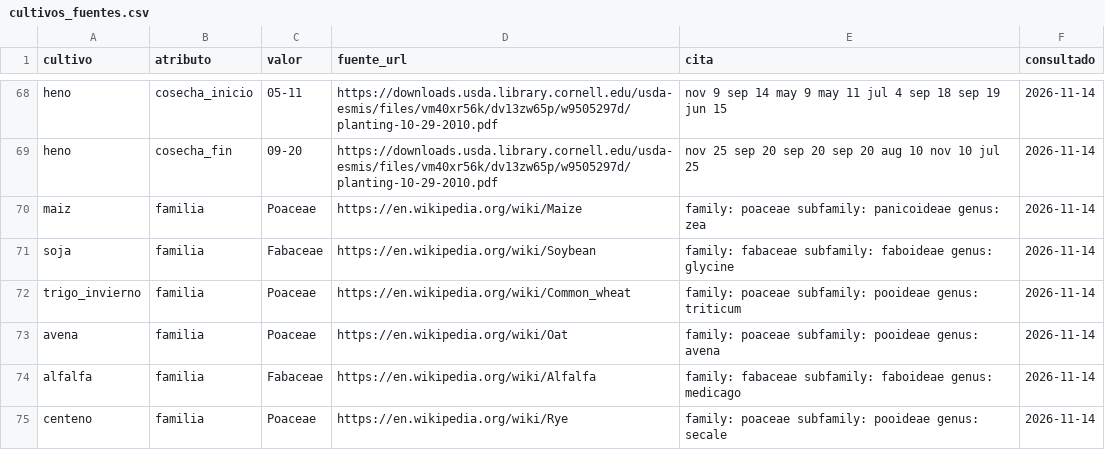
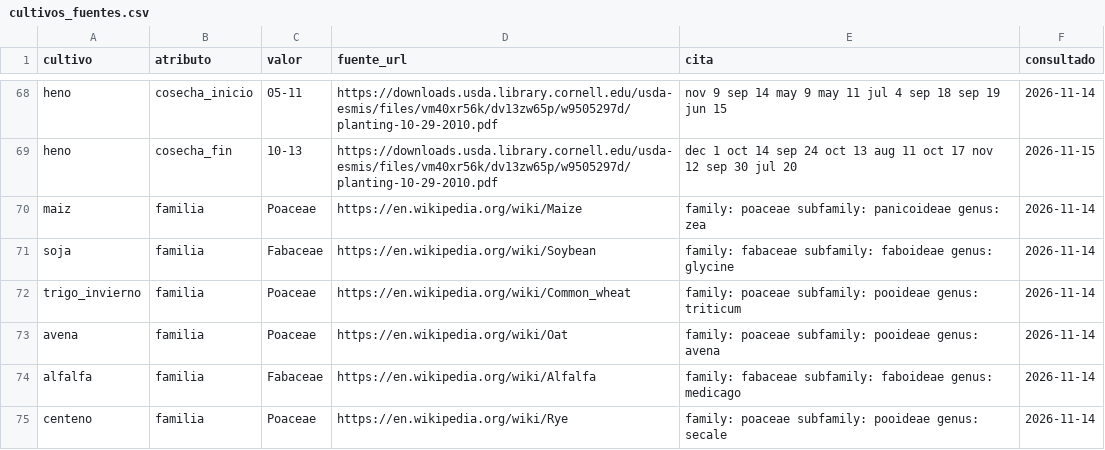
Before and after one commit to DiegoMartinSalinasFernandez/fieldshift-pipeline, a CSV file: docs/research/cultivos_fuentes.csv, drawn as a sheet; only a part is shown, gaps mark what is left out; the diff covers the shown part only; the diff names each change by its address in the sheet, - before the commit and + after, or states it on an @@ line.

```diff
--- a/docs/research/cultivos_fuentes.csv
+++ b/docs/research/cultivos_fuentes.csv
-C69 (valor): 09-20
+C69 (valor): 10-13
-E69 (cita): nov 25 sep 20 sep 20 sep 20 aug 10 nov 10 jul 25
+E69 (cita): dec 1 oct 14 sep 24 oct 13 aug 11 oct 17 nov 12 sep 30 jul 20
-F69 (consultado): 2026-11-14
+F69 (consultado): 2026-11-15
```
Also changed, not shown: 36 edited cells elsewhere in this file, config/cultivos.csv, 1 other file.
